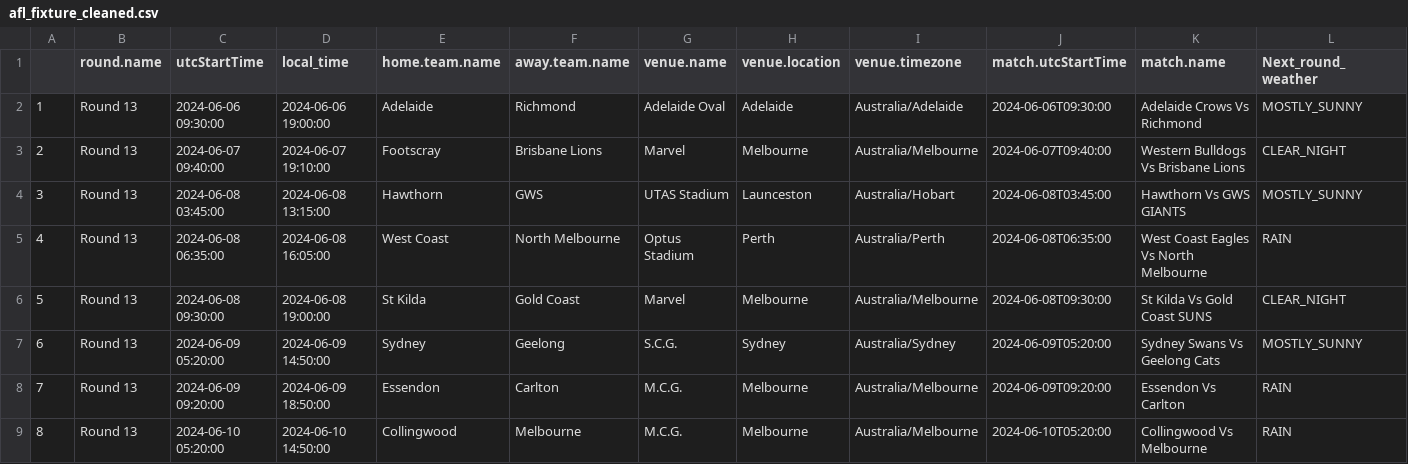
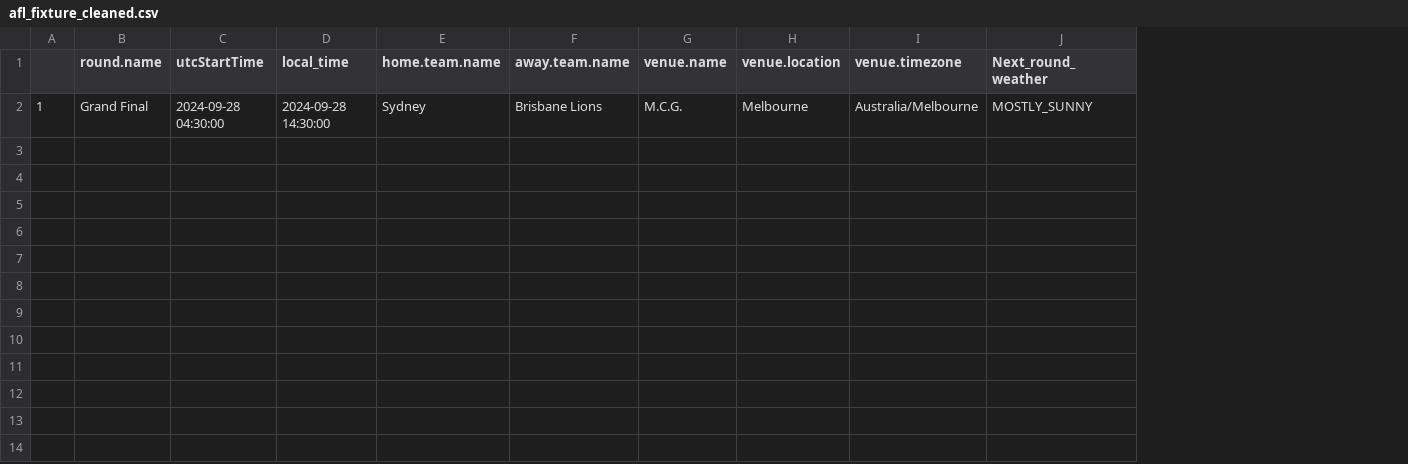
Before and after one commit to blake-noske/blake-noske.github.io, a CSV file: cleaned data/afl_fixture_cleaned.csv, drawn as a sheet; the diff names each change by its address in the sheet, - before the commit and + after, or states it on an @@ line.

```diff
--- a/cleaned data/afl_fixture_cleaned.csv
+++ b/cleaned data/afl_fixture_cleaned.csv
-column J (match.utcStartTime), row 2: 2024-06-06T09:30:00
-column K (match.name), row 2: Adelaide Crows Vs Richmond
-B2 (round.name): Round 13
+B2 (round.name): Grand Final
-C2 (utcStartTime): 2024-06-06 09:30:00
+C2 (utcStartTime): 2024-09-28 04:30:00
-D2 (local_time): 2024-06-06 19:00:00
+D2 (local_time): 2024-09-28 14:30:00
-E2 (home.team.name): Adelaide
+E2 (home.team.name): Sydney
-F2 (away.team.name): Richmond
+F2 (away.team.name): Brisbane Lions
-G2 (venue.name): Adelaide Oval
+G2 (venue.name): M.C.G.
-H2 (venue.location): Adelaide
+H2 (venue.location): Melbourne
-I2 (venue.timezone): Australia/Adelaide
+I2 (venue.timezone): Australia/Melbourne
-row 3: 2 | Round 13 | 2024-06-07 09:40:00 | 2024-06-07 19:10:00 | Footscray | Brisbane Lions | Marvel | Melbourne | Australia/Melbourne | 2024-06-07T09:40:00 | Western Bulldogs Vs Brisbane Lions | CLEAR_NIGHT
-row 4: 3 | Round 13 | 2024-06-08 03:45:00 | 2024-06-08 13:15:00 | Hawthorn | GWS | UTAS Stadium | Launceston | Australia/Hobart | 2024-06-08T03:45:00 | Hawthorn Vs GWS GIANTS | MOSTLY_SUNNY
-row 5: 4 | Round 13 | 2024-06-08 06:35:00 | 2024-06-08 16:05:00 | West Coast | North Melbourne | Optus Stadium | Perth | Australia/Perth | 2024-06-08T06:35:00 | West Coast Eagles Vs North Melbourne | RAIN
-row 6: 5 | Round 13 | 2024-06-08 09:30:00 | 2024-06-08 19:00:00 | St Kilda | Gold Coast | Marvel | Melbourne | Australia/Melbourne | 2024-06-08T09:30:00 | St Kilda Vs Gold Coast SUNS | CLEAR_NIGHT
-row 7: 6 | Round 13 | 2024-06-09 05:20:00 | 2024-06-09 14:50:00 | Sydney | Geelong | S.C.G. | Sydney | Australia/Sydney | 2024-06-09T05:20:00 | Sydney Swans Vs Geelong Cats | MOSTLY_SUNNY
-row 8: 7 | Round 13 | 2024-06-09 09:20:00 | 2024-06-09 18:50:00 | Essendon | Carlton | M.C.G. | Melbourne | Australia/Melbourne | 2024-06-09T09:20:00 | Essendon Vs Carlton | RAIN
-row 9: 8 | Round 13 | 2024-06-10 05:20:00 | 2024-06-10 14:50:00 | Collingwood | Melbourne | M.C.G. | Melbourne | Australia/Melbourne | 2024-06-10T05:20:00 | Collingwood Vs Melbourne | RAIN
```
Also changed, not shown: cleaned data/afl_team_form_cleaned.csv, cleaned data/afl_team_streaks_cleaned.csv, 13 other files.
